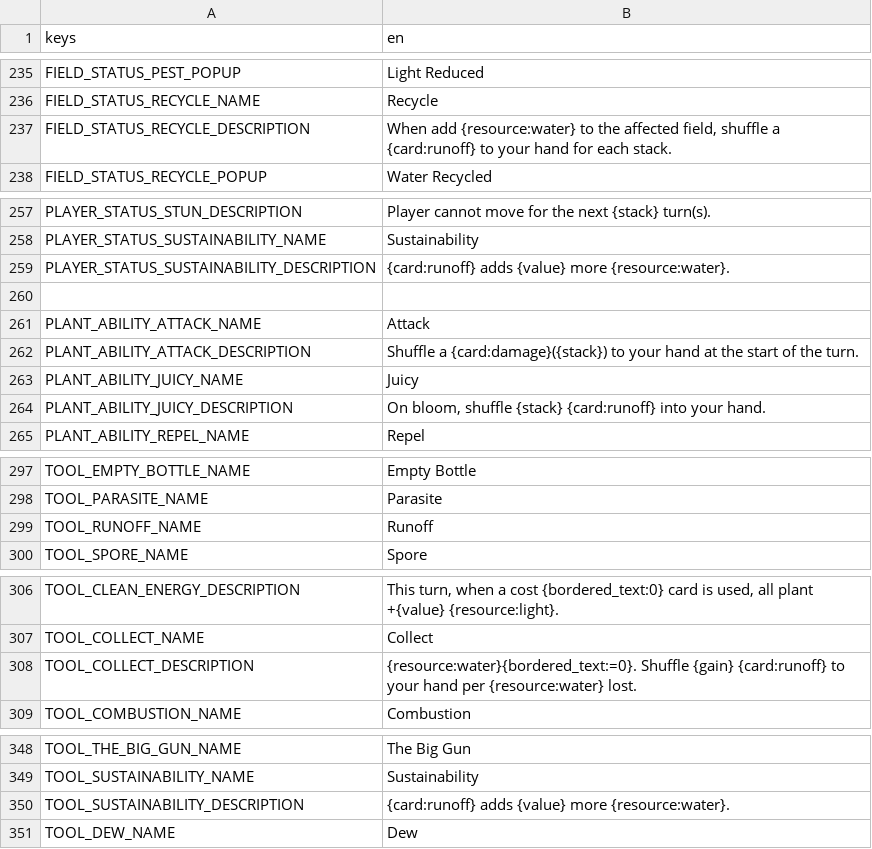
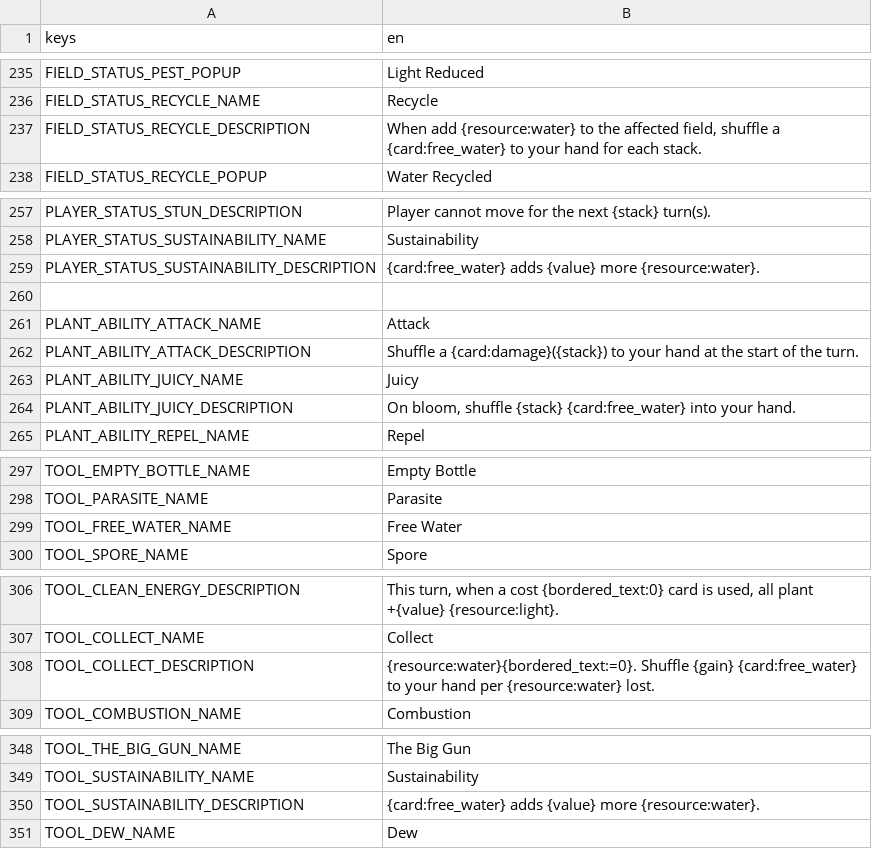
Before and after one commit to cyanglaz/garden, a CSV file: resources/localization/localization.csv, drawn as a sheet; only a part is shown, gaps mark what is left out.

Commit message:
runoff renmae to free water

```diff
--- a/resources/localization/localization.csv
+++ b/resources/localization/localization.csv
@@ -236,3 +236,3 @@ FIELD_STATUS_PEST_POPUP,"Light Reduced"
 FIELD_STATUS_RECYCLE_NAME,"Recycle"
-FIELD_STATUS_RECYCLE_DESCRIPTION,"When add {resource:water} to the affected field, shuffle a {card:runoff} to your hand for each stack."
+FIELD_STATUS_RECYCLE_DESCRIPTION,"When add {resource:water} to the affected field, shuffle a {card:free_water} to your hand for each stack."
 FIELD_STATUS_RECYCLE_POPUP,"Water Recycled"
@@ -258,3 +258,3 @@ PLAYER_STATUS_STUN_DESCRIPTION,"Player cannot move for the next {stack} turn(s).
 PLAYER_STATUS_SUSTAINABILITY_NAME,"Sustainability"
-PLAYER_STATUS_SUSTAINABILITY_DESCRIPTION,"{card:runoff} adds {value} more {resource:water}."
+PLAYER_STATUS_SUSTAINABILITY_DESCRIPTION,"{card:free_water} adds {value} more {resource:water}."
 
@@ -263,3 +263,3 @@ PLANT_ABILITY_ATTACK_DESCRIPTION,"Shuffle a {card:damage}({stack}) to your hand
 PLANT_ABILITY_JUICY_NAME,"Juicy"
-PLANT_ABILITY_JUICY_DESCRIPTION,"On bloom, shuffle {stack} {card:runoff} into your hand."
+PLANT_ABILITY_JUICY_DESCRIPTION,"On bloom, shuffle {stack} {card:free_water} into your hand."
 PLANT_ABILITY_REPEL_NAME,"Repel"
@@ -298,3 +298,3 @@ TOOL_EMPTY_BOTTLE_NAME,"Empty Bottle"
 TOOL_PARASITE_NAME,"Parasite"
-TOOL_RUNOFF_NAME,"Runoff"
+TOOL_FREE_WATER_NAME,"Free Water"
 TOOL_SPORE_NAME,"Spore"
@@ -307,3 +307,3 @@ TOOL_CLEAN_ENERGY_DESCRIPTION,"This turn, when a cost {bordered_text:0} card is
 TOOL_COLLECT_NAME,"Collect"
-TOOL_COLLECT_DESCRIPTION,"{resource:water}{bordered_text:=0}. Shuffle {gain} {card:runoff} to your hand per {resource:water} lost."
+TOOL_COLLECT_DESCRIPTION,"{resource:water}{bordered_text:=0}. Shuffle {gain} {card:free_water} to your hand per {resource:water} lost."
 TOOL_COMBUSTION_NAME,"Combustion"
@@ -349,3 +349,3 @@ TOOL_THE_BIG_GUN_NAME,"The Big Gun"
 TOOL_SUSTAINABILITY_NAME,"Sustainability"
-TOOL_SUSTAINABILITY_DESCRIPTION,"{card:runoff} adds {value} more {resource:water}."
+TOOL_SUSTAINABILITY_DESCRIPTION,"{card:free_water} adds {value} more {resource:water}."
 TOOL_DEW_NAME,"Dew"
```
Also changed, not shown: 6 other files.
